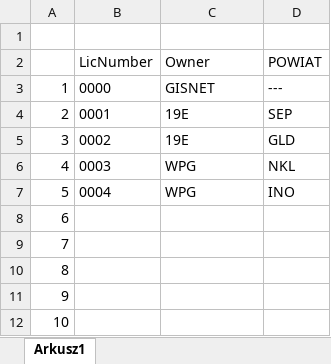
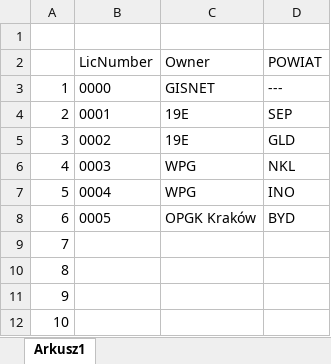
Before and after one commit to haldrigar/ReadOpXML, an Excel workbook: licencje.xlsx, sheet Arkusz1, drawn as a sheet; values as stored, in another font and other column widths than the file's, no borders; the diff names each change by its address in the sheet, - before the commit and + after, or states it on an @@ line.

```diff
--- a/licencje.xlsx (sheet Arkusz1)
+++ b/licencje.xlsx (sheet Arkusz1)
-B8 (LicNumber): (empty)
+B8 (LicNumber): 0005
-C8 (Owner): (empty)
+C8 (Owner): OPGK Kraków
-D8 (POWIAT): (empty)
+D8 (POWIAT): BYD
```
Also changed, not shown: 22 other files.
